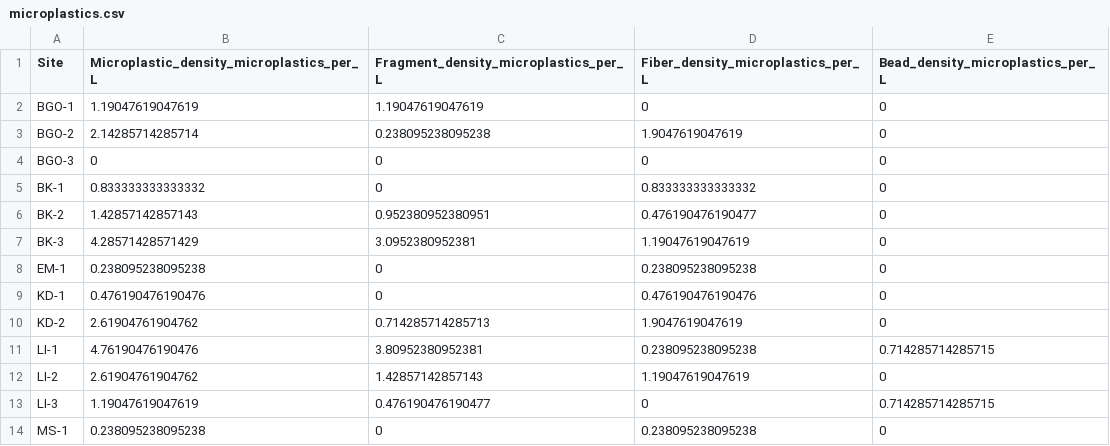
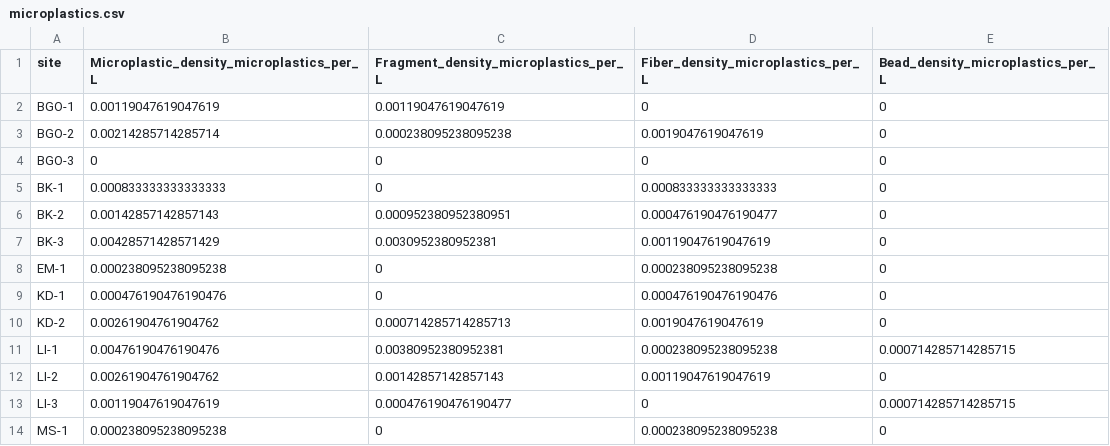
Before and after one commit to mishafredmeyer/Baikal_sewage, a CSV file: tables/microplastics.csv, drawn as a sheet; only a part is shown; the diff covers the shown part only.

```diff
--- a/tables/microplastics.csv
+++ b/tables/microplastics.csv
@@ -1,14 +1,14 @@
-"Site","Microplastic_density_microplastics_per_L","Fragment_density_microplastics_per_L","Fiber_density_microplastics_per_L","Bead_density_microplastics_per_L"
-"BGO-1",1.19047619047619,1.19047619047619,0,0
-"BGO-2",2.14285714285714,0.238095238095238,1.9047619047619,0
+"site","Microplastic_density_microplastics_per_L","Fragment_density_microplastics_per_L","Fiber_density_microplastics_per_L","Bead_density_microplastics_per_L"
+"BGO-1",0.00119047619047619,0.00119047619047619,0,0
+"BGO-2",0.00214285714285714,0.000238095238095238,0.0019047619047619,0
 "BGO-3",0,0,0,0
-"BK-1",0.833333333333332,0,0.833333333333332,0
-"BK-2",1.42857142857143,0.952380952380951,0.476190476190477,0
-"BK-3",4.28571428571429,3.0952380952381,1.19047619047619,0
-"EM-1",0.238095238095238,0,0.238095238095238,0
-"KD-1",0.476190476190476,0,0.476190476190476,0
-"KD-2",2.61904761904762,0.714285714285713,1.9047619047619,0
-"LI-1",4.76190476190476,3.80952380952381,0.238095238095238,0.714285714285715
-"LI-2",2.61904761904762,1.42857142857143,1.19047619047619,0
-"LI-3",1.19047619047619,0.476190476190477,0,0.714285714285715
-"MS-1",0.238095238095238,0,0.238095238095238,0
+"BK-1",0.000833333333333333,0,0.000833333333333333,0
+"BK-2",0.00142857142857143,0.000952380952380951,0.000476190476190477,0
+"BK-3",0.00428571428571429,0.0030952380952381,0.00119047619047619,0
+"EM-1",0.000238095238095238,0,0.000238095238095238,0
+"KD-1",0.000476190476190476,0,0.000476190476190476,0
+"KD-2",0.00261904761904762,0.000714285714285713,0.0019047619047619,0
+"LI-1",0.00476190476190476,0.00380952380952381,0.000238095238095238,0.000714285714285715
+"LI-2",0.00261904761904762,0.00142857142857143,0.00119047619047619,0
+"LI-3",0.00119047619047619,0.000476190476190477,0,0.000714285714285715
+"MS-1",0.000238095238095238,0,0.000238095238095238,0
```
Also changed, not shown: 9 edited cells elsewhere in this file, tables/combined_table3.csv, tables/nutrients.csv, 2 other files.
